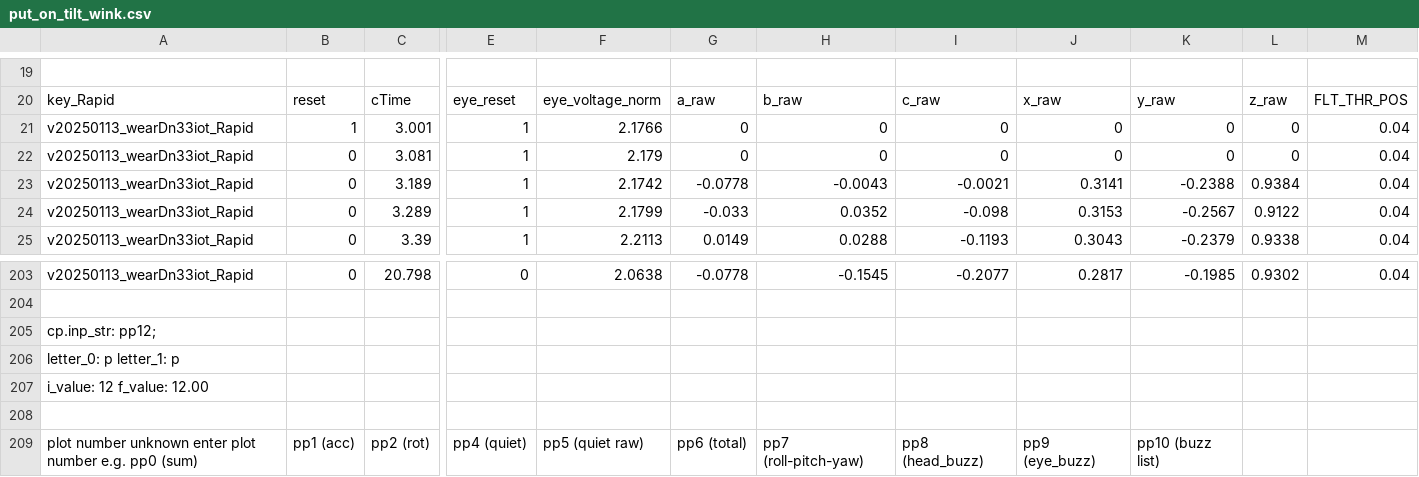
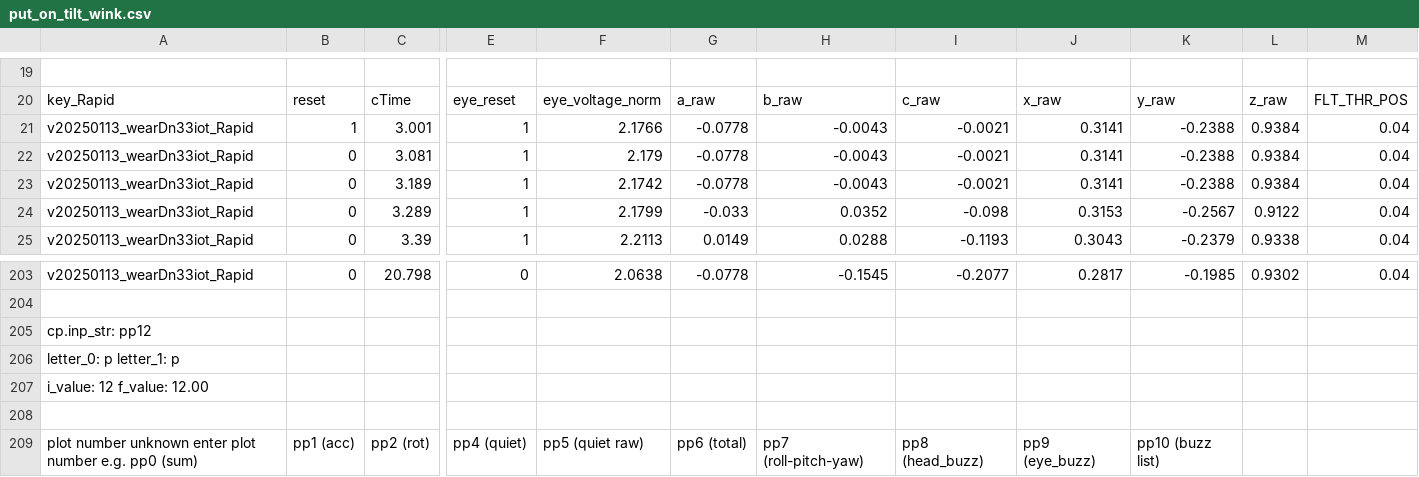
Before and after one commit to davegutz/mySleepyHead, a CSV file: pySleepyHead/dataReduction/put_on_tilt_wink.csv, drawn as a sheet; only a part is shown, gaps mark what is left out; the diff names each change by its address in the sheet, - before the commit and + after, or states it on an @@ line.

```diff
--- a/pySleepyHead/dataReduction/put_on_tilt_wink.csv
+++ b/pySleepyHead/dataReduction/put_on_tilt_wink.csv
-G21:G22: 0
+G21:G22: -0.0778
-H21:H22: 0
+H21:H22: -0.0043
-I21:I22: 0
+I21:I22: -0.0021
-J21:J22: 0
+J21:J22: 0.3141
-K21:K22: 0
+K21:K22: -0.2388
-L21:L22: 0
+L21:L22: 0.9384
-A205: cp.inp_str: pp12;
+A205: cp.inp_str: pp12
```
Also changed, not shown: 1 other file.
